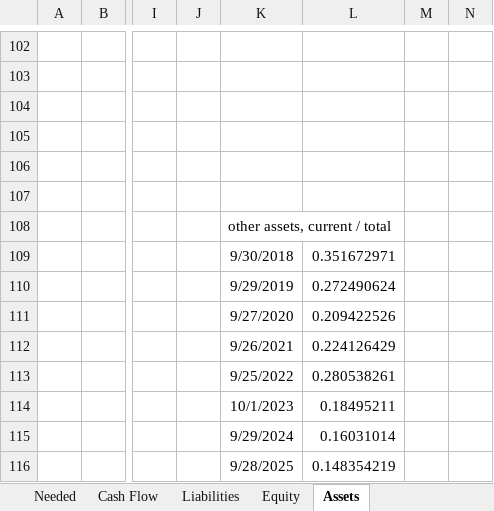
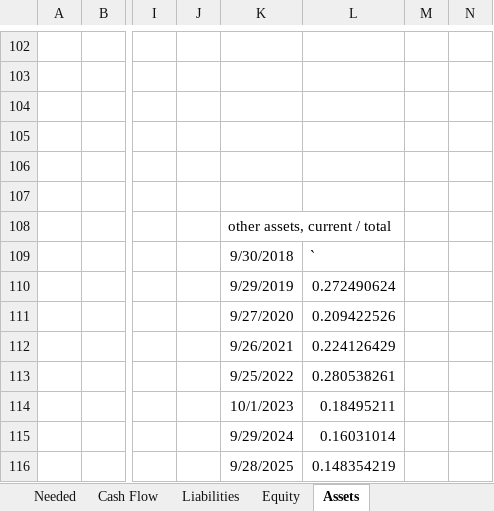
Before and after one commit to bubblic/MLCOETSRL2026-question1, an Excel workbook: AAPL_financial_facts_with more fields.xlsx, sheet Assets, drawn as a sheet; only a part is shown, gaps mark what is left out; values as stored, in another font and other column widths than the file's, no borders; charts and pictures not drawn; the diff names each change by its address in the sheet, - before the commit and + after, or states it on an @@ line.

```diff
--- a/AAPL_financial_facts_with more fields.xlsx (sheet Assets)
+++ b/AAPL_financial_facts_with more fields.xlsx (sheet Assets)
-L109: 0.351672971
+L109: `
```
Also changed, not shown: sheet Needed, charts or pictures, 2 other files.
